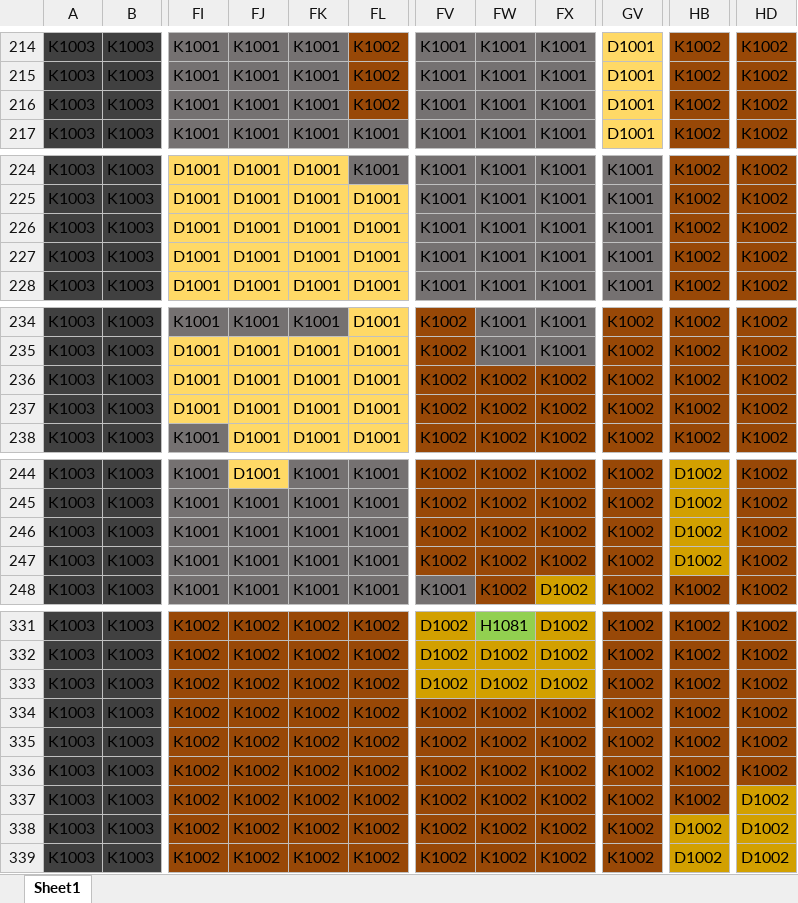
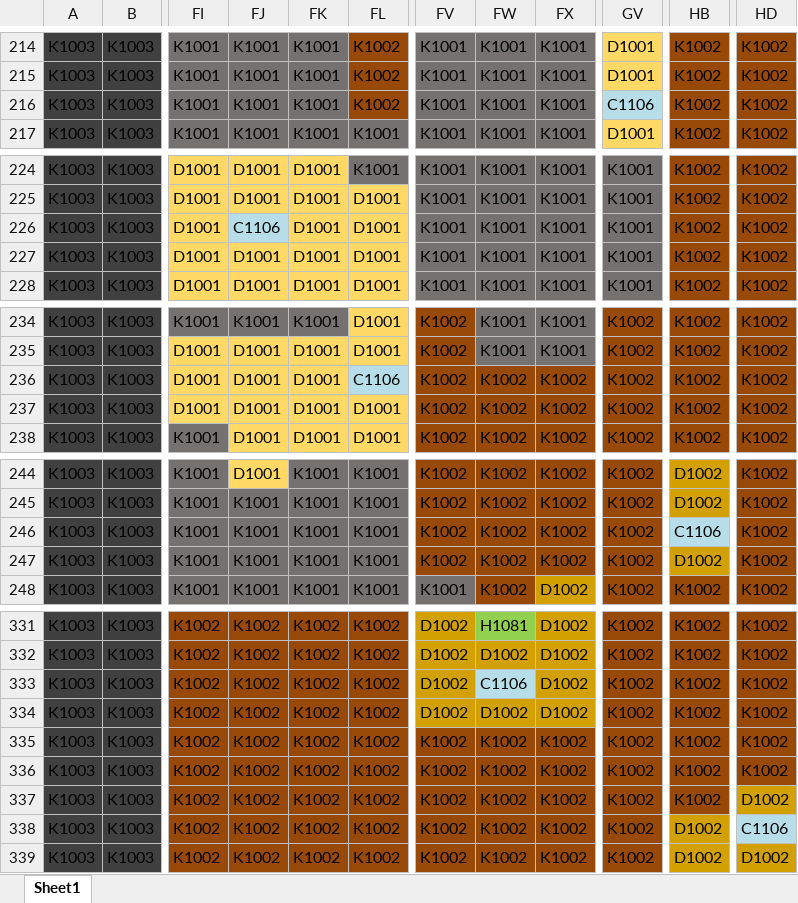
Before and after one commit to fancyblock/EAM, an Excel workbook: UniPrj/EAM/Assets/GameSettings~/TableMap.xlsx, sheet Sheet1, drawn as a sheet; only a part is shown, gaps mark what is left out; values as stored, in another font and other column widths than the file's, no borders; the diff covers the shown part only; the diff names each change by its address in the sheet, - before the commit and + after, or states it on an @@ line.

```diff
--- a/UniPrj/EAM/Assets/GameSettings~/TableMap.xlsx (sheet Sheet1)
+++ b/UniPrj/EAM/Assets/GameSettings~/TableMap.xlsx (sheet Sheet1)
-GV216: D1001
+GV216: C1106
-GV216 fill: #FFD966
+GV216 fill: #B7DEE8
-FJ226: D1001
+FJ226: C1106
-FJ226 fill: #FFD966
+FJ226 fill: #B7DEE8
-FL236: D1001
+FL236: C1106
-FL236 fill: #FFD966
+FL236 fill: #B7DEE8
-HB246: D1002
+HB246: C1106
-HB246 fill: #D2A000
+HB246 fill: #B7DEE8
-FW333: D1002
+FW333: C1106
-FW333 fill: #D2A000
+FW333 fill: #B7DEE8
-FV334: K1002
+FV334: D1002
-FV334:FX334 fill: #984807
+FV334:FX334 fill: #D2A000
-FW334: K1002
+FW334: D1002
-FX334: K1002
+FX334: D1002
-HD338: D1002
+HD338: C1106
-HD338 fill: #D2A000
+HD338 fill: #B7DEE8
```
Also changed, not shown: 3 edited cells and cell formats elsewhere in this sheet, UniPrj/EAM/Assets/GameSettings~/TableMapTile.xlsx, UniPrj/EAM/Assets/GameSettings~/TableTileTerrain.xlsx, 4 other files.
